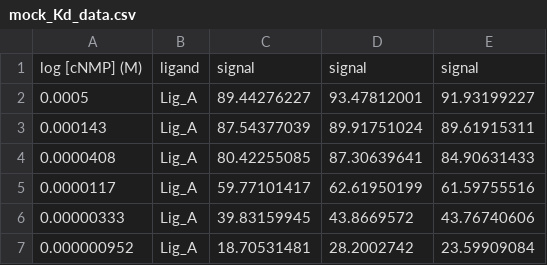
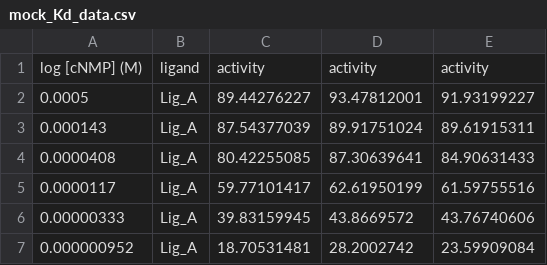
Before and after one commit to QC-Edu/workshops, a CSV file: prompt_engineering/mock_Kd_data.csv, drawn as a sheet; only a part is shown.

Commit message:
Update the headers

```diff
--- a/prompt_engineering/mock_Kd_data.csv
+++ b/prompt_engineering/mock_Kd_data.csv
@@ -1,2 +1,2 @@
-log [cNMP] (M),ligand,signal,signal,signal
+log [cNMP] (M),ligand,activity,activity,activity
 0.0005,Lig_A,89.44276227,93.47812001,91.93199227
```
